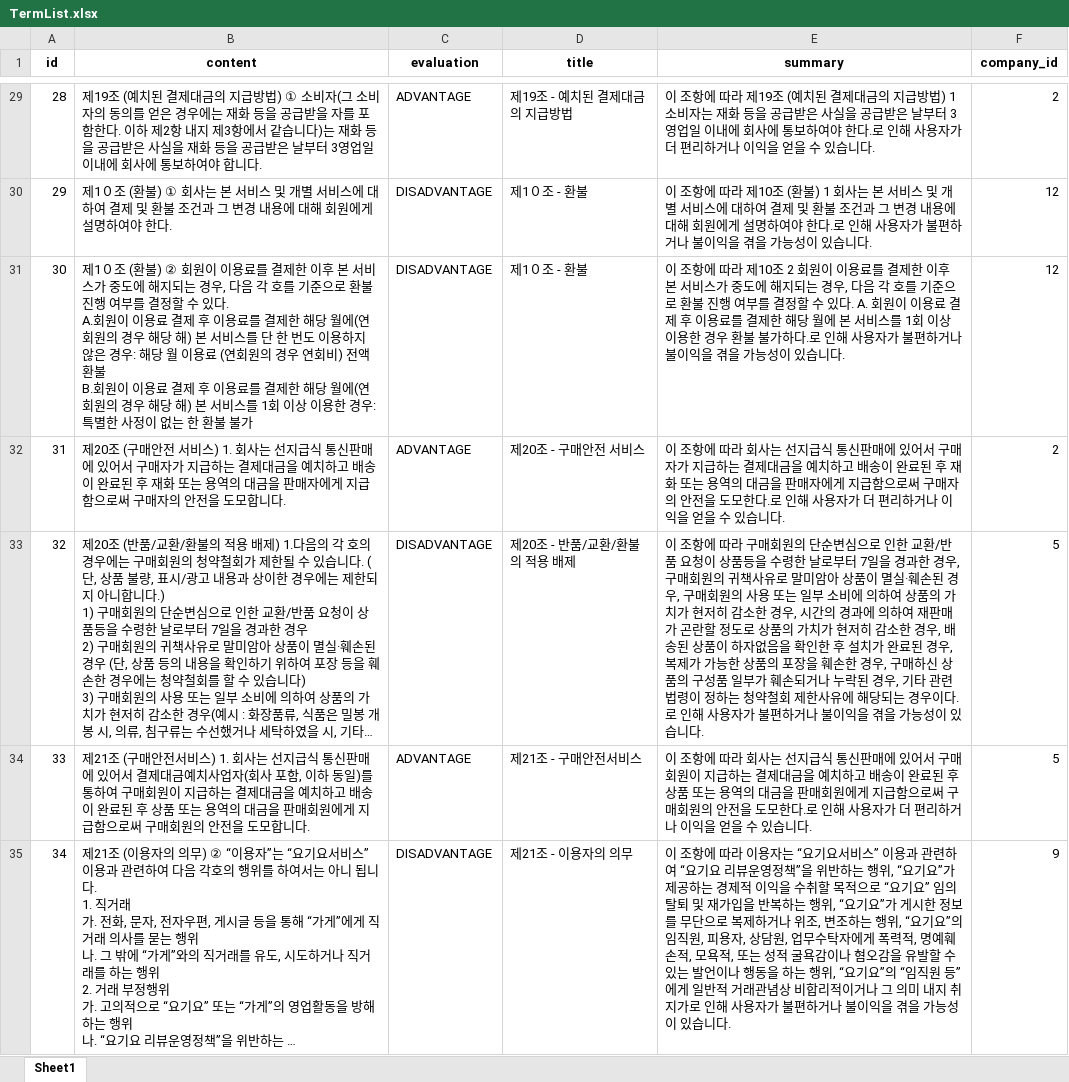
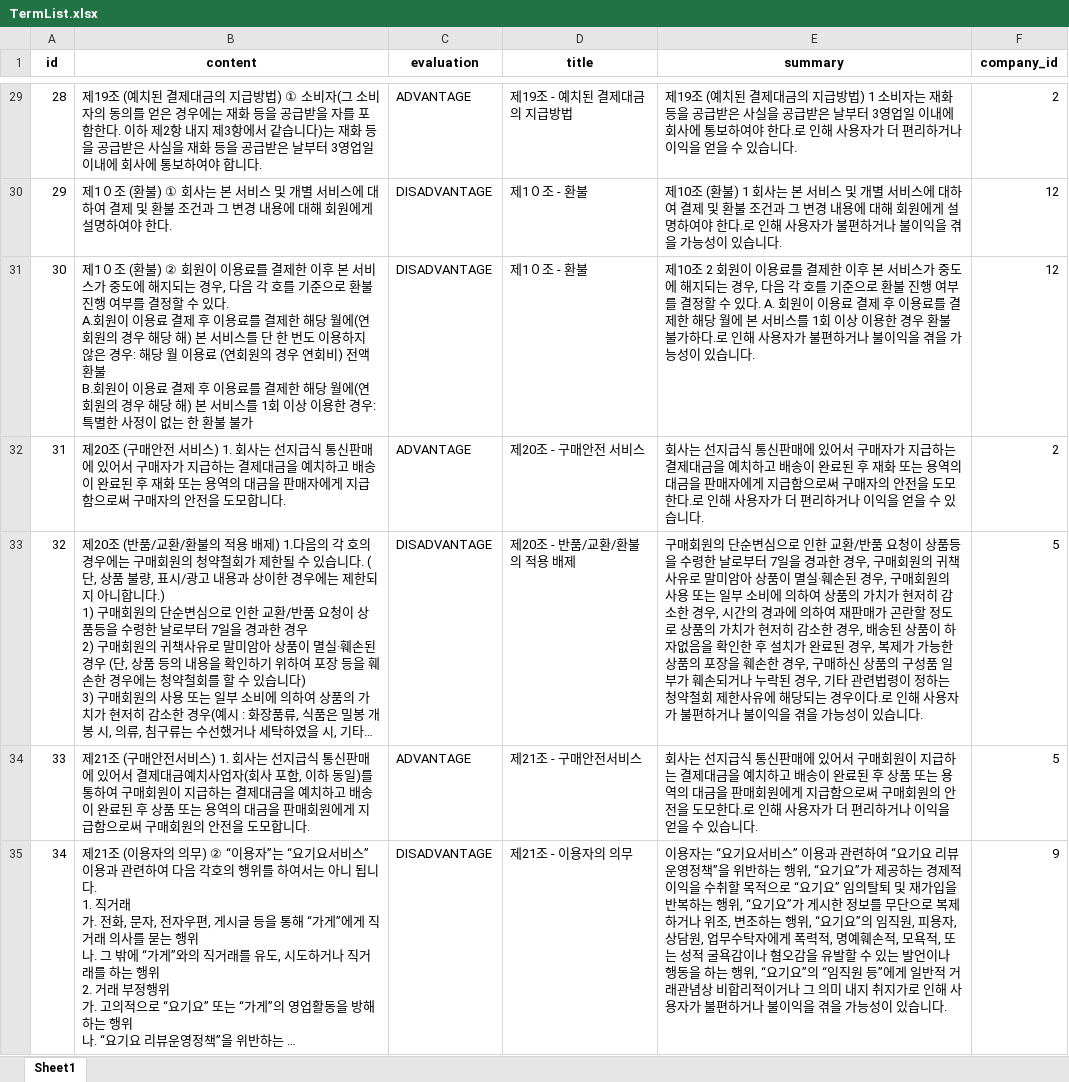
Before and after one commit to TermCompass/TermCompass_FastAPI, an Excel workbook: TermList.xlsx, sheet Sheet1, drawn as a sheet; only a part is shown, gaps mark what is left out; long unchanged cells end in …; values as stored, in another font and other column widths than the file's, no borders; the diff covers the shown part only; the diff names each change by its address in the sheet, - before the commit and + after, or states it on an @@ line.

Commit message:
fix: 엑셀 파일 수정

```diff
--- a/TermList.xlsx (sheet Sheet1)
+++ b/TermList.xlsx (sheet Sheet1)
-E29 (summary): 이 조항에 따라 제19조…
+E29 (summary): 제19조…
-E30 (summary): 이 조항에 따라 제10조…
+E30 (summary): 제10조…
-E31 (summary): 이 조항에 따라 제10조…
+E31 (summary): 제10조…
-E32 (summary): 이 조항에 따라 회사는…
+E32 (summary): 회사는…
-E33 (summary): 이 조항에 따라 구매회원…
+E33 (summary): 구매회원…
-E34 (summary): 이 조항에 따라 회사는…
+E34 (summary): 회사는…
-E35 (summary): 이 조항에 따라 이용자는…
+E35 (summary): 이용자는…
```
Also changed, not shown: 62 edited cells elsewhere in this sheet.
